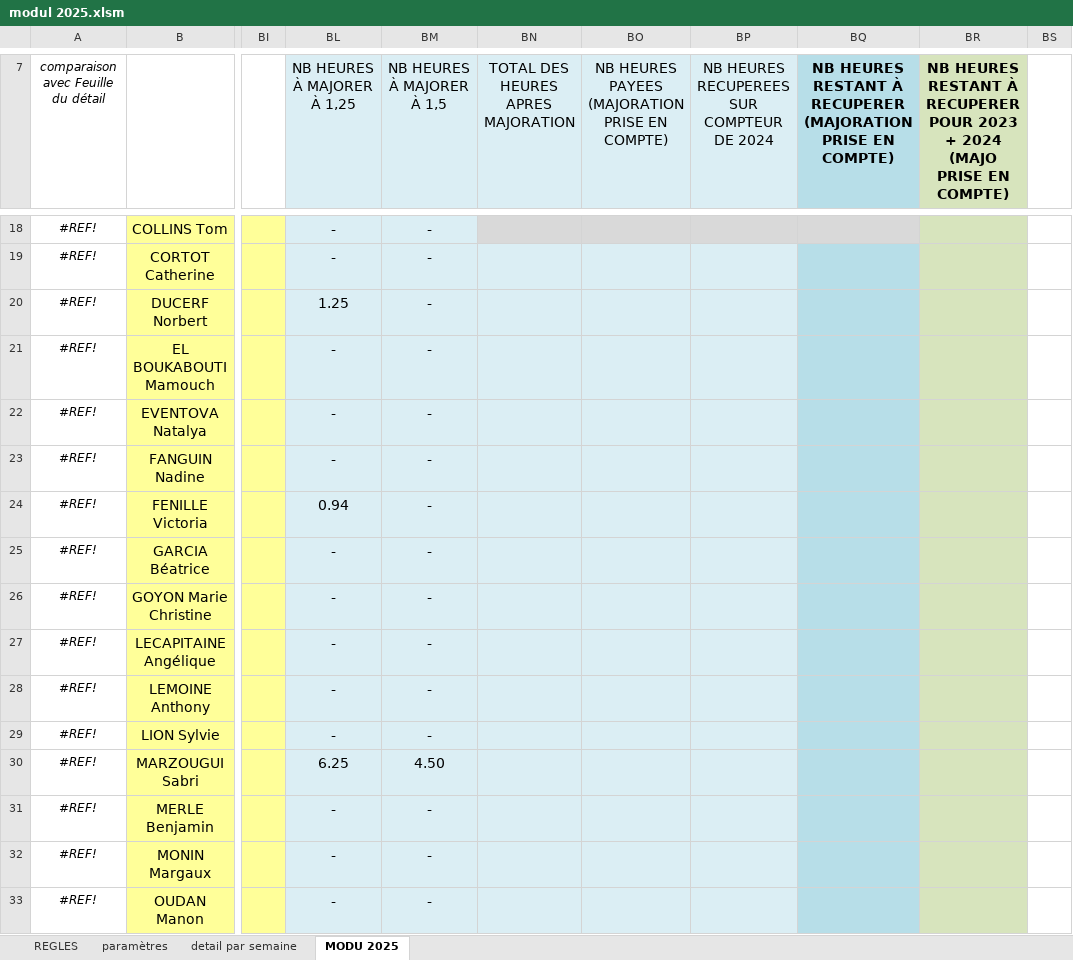
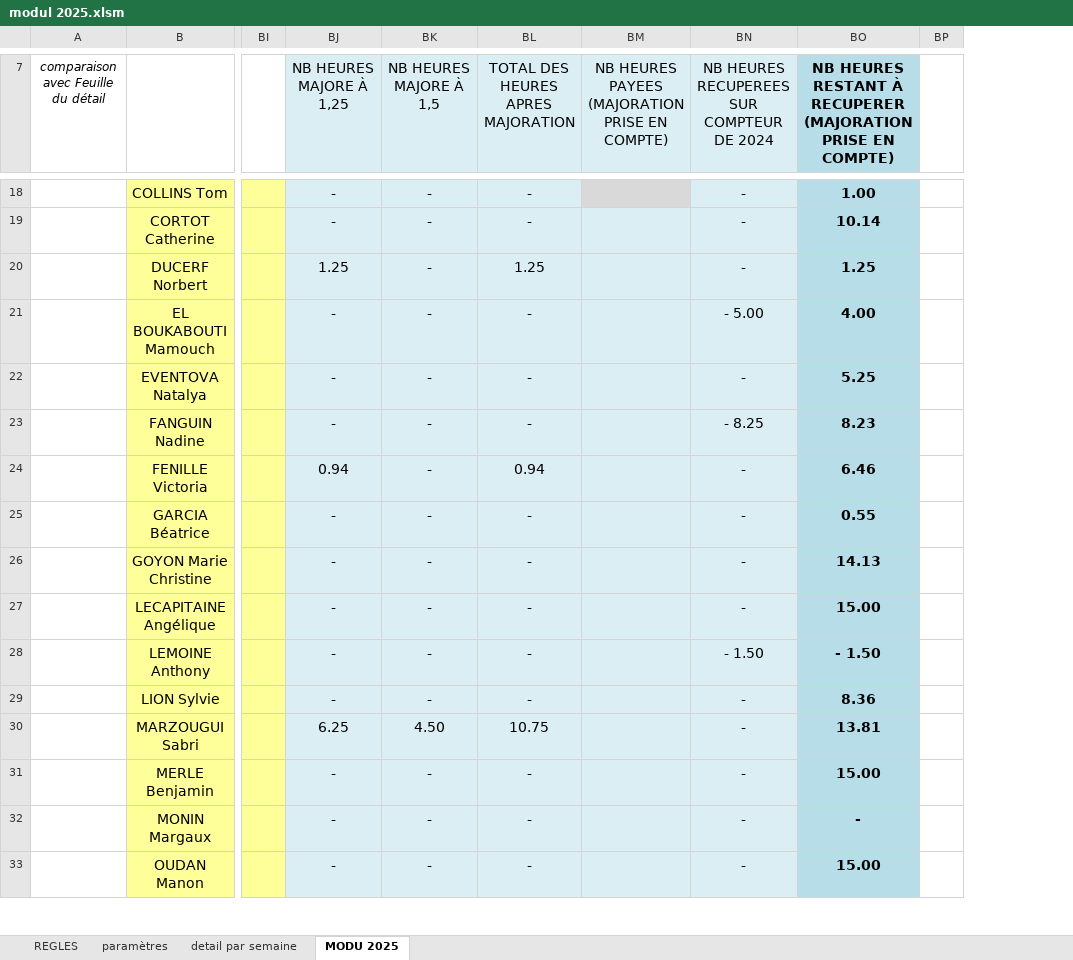
Before and after one commit to adasilva33/solina_suivi_heures_modualtion, an Excel workbook: modul 2025.xlsm, sheet MODU 2025, drawn as a sheet; only a part is shown, gaps mark what is left out; values as stored, in another font and other column widths than the file's, no borders; charts and pictures and conditional formats not drawn; removed rows and columns are numbered as before the commit, all else as after; the diff covers the shown part only; the diff names each change by its address in the sheet, - before the commit and + after, or states it on an @@ line.

```diff
--- a/modul 2025.xlsm (sheet MODU 2025)
+++ b/modul 2025.xlsm (sheet MODU 2025)
-column BR, row 7: NB HEURES RESTANT À RECUPERER POUR 2023 + 2024 (MAJO PRISE EN COMPTE)
-BJ7: NB HEURES À MAJORER À 1,25
+BJ7: NB HEURES MAJORE À 1,25
-BK7: NB HEURES À MAJORER À 1,5
+BK7: NB HEURES MAJORE À 1,5
-A18:A33: #REF!
+A18:A33: (empty)
-BL18:BL19: (empty)
+BL18:BL19: -
-BL18 fill: #D9D9D9
+BL18 fill: #DBEEF4
-BN18:BN20: (empty)
+BN18:BN20: -
-BN18 fill: #D9D9D9
+BN18 fill: #DBEEF4
-BO18: (empty)
+BO18: 1.00
-BO18 fill: #D9D9D9
+BO18 fill: #B7DEE8
-BO19: (empty)
+BO19: 10.14
-BL20: (empty)
+BL20: 1.25
-BO20: (empty)
+BO20: 1.25
-BL21:BL23: (empty)
+BL21:BL23: -
-BN21: (empty)
+BN21: - 5.00
-BO21: (empty)
+BO21: 4.00
-BN22: (empty)
+BN22: -
-BO22: (empty)
+BO22: 5.25
-BN23: (empty)
+BN23: - 8.25
-BO23: (empty)
+BO23: 8.23
-BL24: (empty)
+BL24: 0.94
-BN24:BN27: (empty)
+BN24:BN27: -
-BO24: (empty)
+BO24: 6.46
-BL25:BL29: (empty)
+BL25:BL29: -
-BO25: (empty)
+BO25: 0.55
-BO26: (empty)
+BO26: 14.13
-BO27: (empty)
+BO27: 15.00
-BN28: (empty)
+BN28: - 1.50
-BO28: (empty)
+BO28: - 1.50
-BN29:BN33: (empty)
+BN29:BN33: -
-BO29: (empty)
+BO29: 8.36
-BL30: (empty)
+BL30: 10.75
-BO30: (empty)
+BO30: 13.81
-BL31:BL33: (empty)
+BL31:BL33: -
-BO31: (empty)
+BO31: 15.00
-BO32: (empty)
+BO32: -
-BO33: (empty)
+BO33: 15.00
```
Also changed, not shown: 110 edited cells and merged cells elsewhere in this sheet, sheet detail par semaine, sheet paramètres, formulas that keep their value, hidden cells, charts or pictures.
